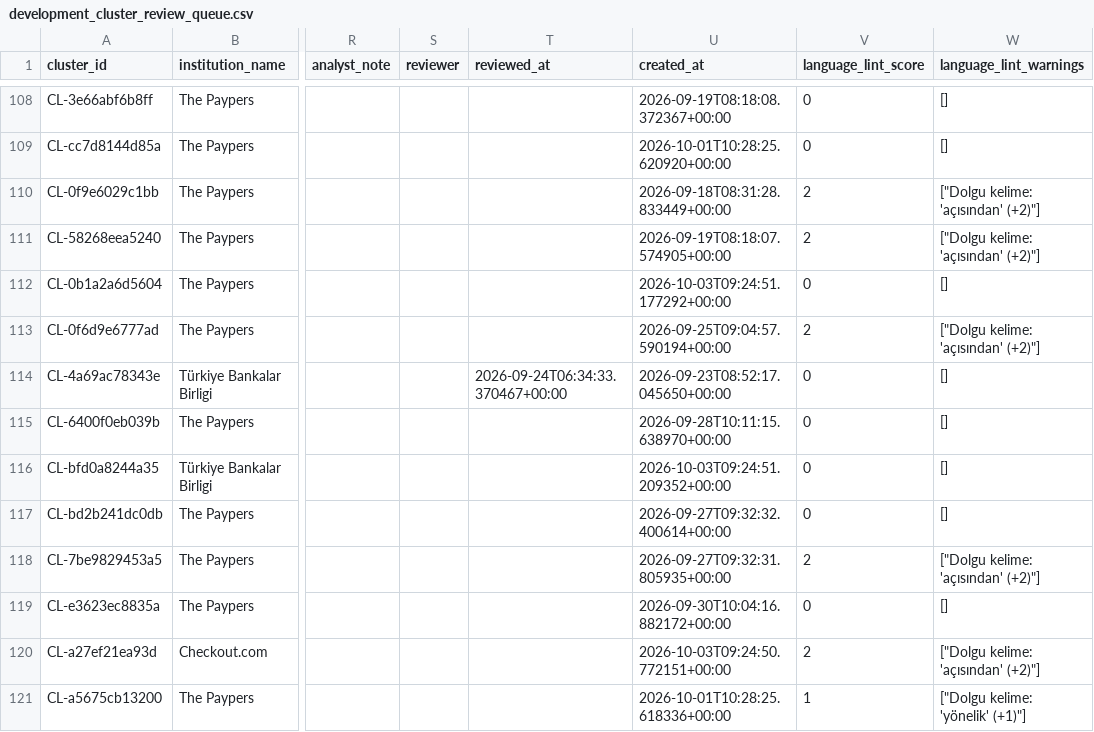
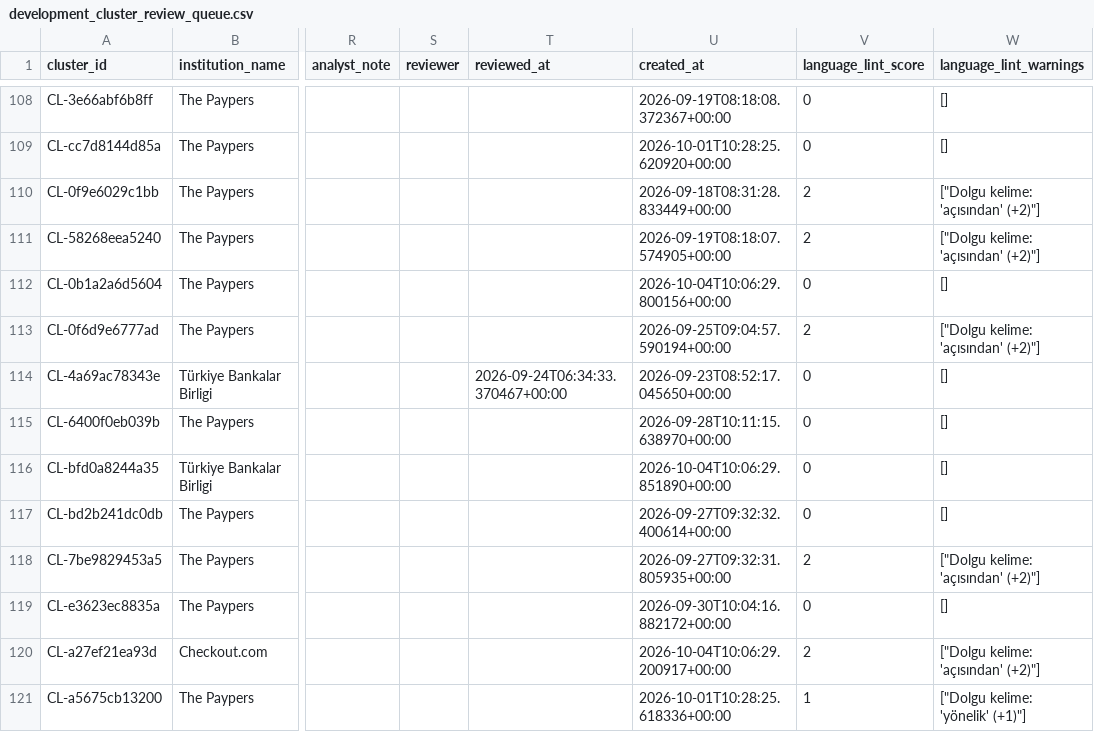
Before and after one commit to ekowiggins-dotcom/ardakobibenchmark, a CSV file: data/development_cluster_review_queue.csv, drawn as a sheet; only a part is shown, gaps mark what is left out; the diff covers the shown part only; the diff names each change by its address in the sheet, - before the commit and + after, or states it on an @@ line.

```diff
--- a/data/development_cluster_review_queue.csv
+++ b/data/development_cluster_review_queue.csv
-U112 (created_at): 2026-10-03T09:24:51.177292+00:00
+U112 (created_at): 2026-10-04T10:06:29.800156+00:00
-U116 (created_at): 2026-10-03T09:24:51.209352+00:00
+U116 (created_at): 2026-10-04T10:06:29.851890+00:00
-U120 (created_at): 2026-10-03T09:24:50.772151+00:00
+U120 (created_at): 2026-10-04T10:06:29.200917+00:00
```
Also changed, not shown: 1 added row and 8 edited cells elsewhere in this file, data/development_clusters.csv, data/new_customer_offers.csv, 11 other files.
